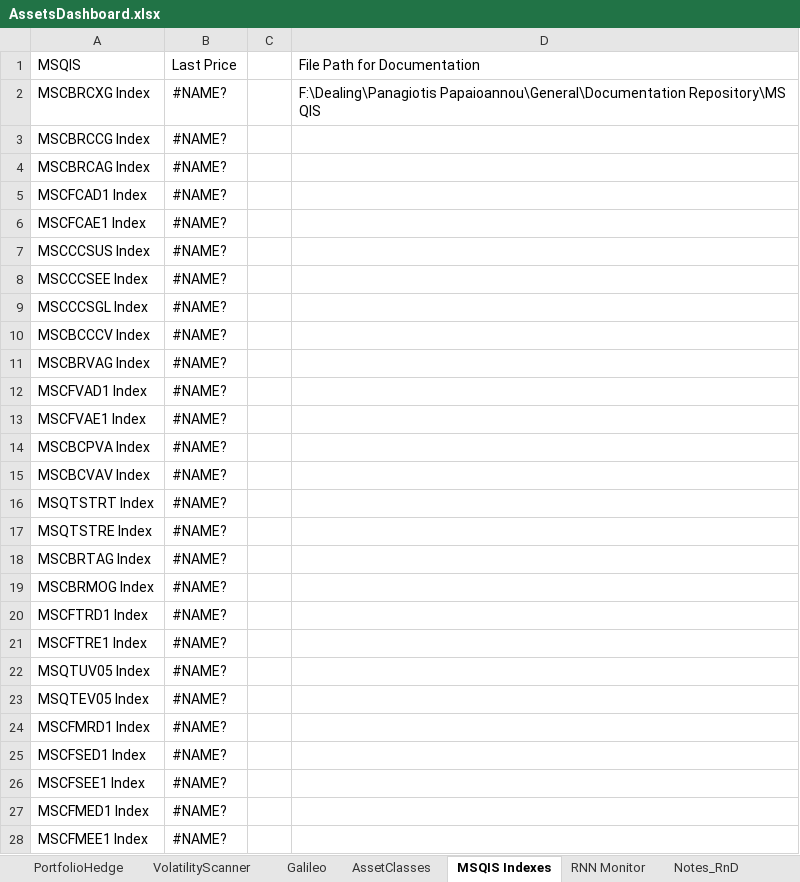
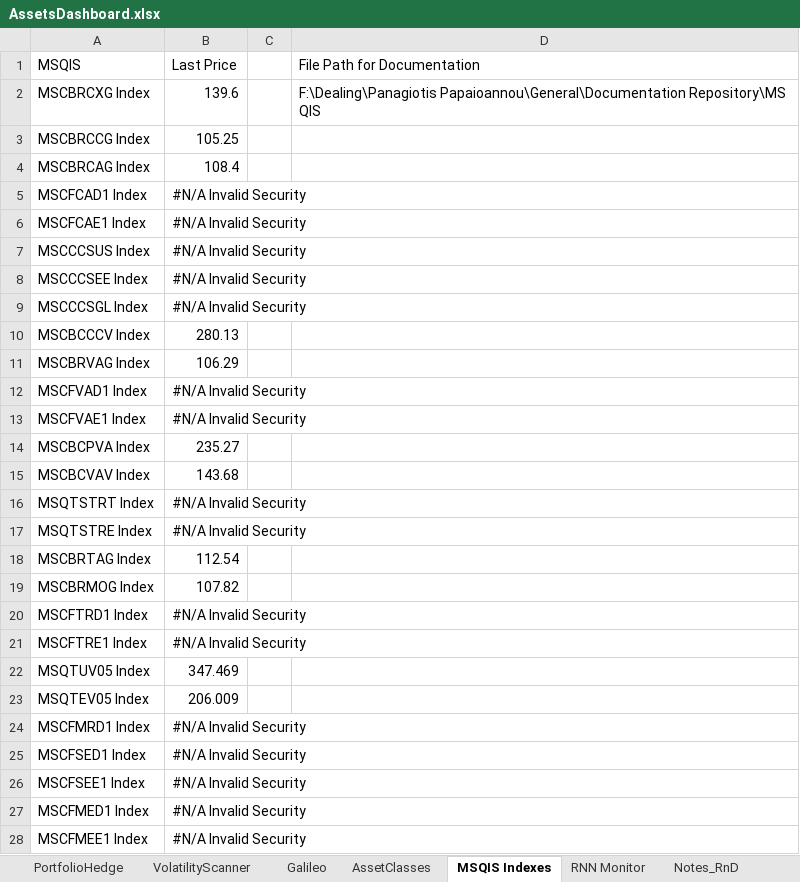
Before and after one commit to pitGitHub2016/PyPhD_Github, an Excel workbook: AssetsDashboard.xlsx, sheet MSQIS Indexes, drawn as a sheet; only a part is shown; values as stored, in another font and other column widths than the file's, no cell formats; the diff covers the shown part only; the diff names each change by its address in the sheet, - before the commit and + after, or states it on an @@ line.

```diff
--- a/AssetsDashboard.xlsx (sheet MSQIS Indexes)
+++ b/AssetsDashboard.xlsx (sheet MSQIS Indexes)
-B2 (Last Price): #NAME?
+B2 (Last Price): 139.6
-B3 (Last Price): #NAME?
+B3 (Last Price): 105.25
-B4 (Last Price): #NAME?
+B4 (Last Price): 108.4
-B5:B9 (Last Price): #NAME?
+B5:B9 (Last Price): #N/A Invalid Security
-B10 (Last Price): #NAME?
+B10 (Last Price): 280.13
-B11 (Last Price): #NAME?
+B11 (Last Price): 106.29
-B12:B13 (Last Price): #NAME?
+B12:B13 (Last Price): #N/A Invalid Security
-B14 (Last Price): #NAME?
+B14 (Last Price): 235.27
-B15 (Last Price): #NAME?
+B15 (Last Price): 143.68
-B16:B17 (Last Price): #NAME?
+B16:B17 (Last Price): #N/A Invalid Security
-B18 (Last Price): #NAME?
+B18 (Last Price): 112.54
-B19 (Last Price): #NAME?
+B19 (Last Price): 107.82
-B20:B21 (Last Price): #NAME?
+B20:B21 (Last Price): #N/A Invalid Security
-B22 (Last Price): #NAME?
+B22 (Last Price): 347.469
-B23 (Last Price): #NAME?
+B23 (Last Price): 206.009
-B24:B28 (Last Price): #NAME?
+B24:B28 (Last Price): #N/A Invalid Security
```
Also changed, not shown: 49 edited cells elsewhere in this sheet, sheet DataDeck, sheet Galileo, sheet ActiveStrategies, sheet GlobalMacroAssetAllocation, sheet Live Strategies Control Panel, sheet PortfolioHedge, 1 more sheet, other sheet tabs, cell formats, formulas that keep their value, Bloomberg_Key_ECO_Indicators.xlsx, IndicatorsDashboard.xlsx, 11 other files.
